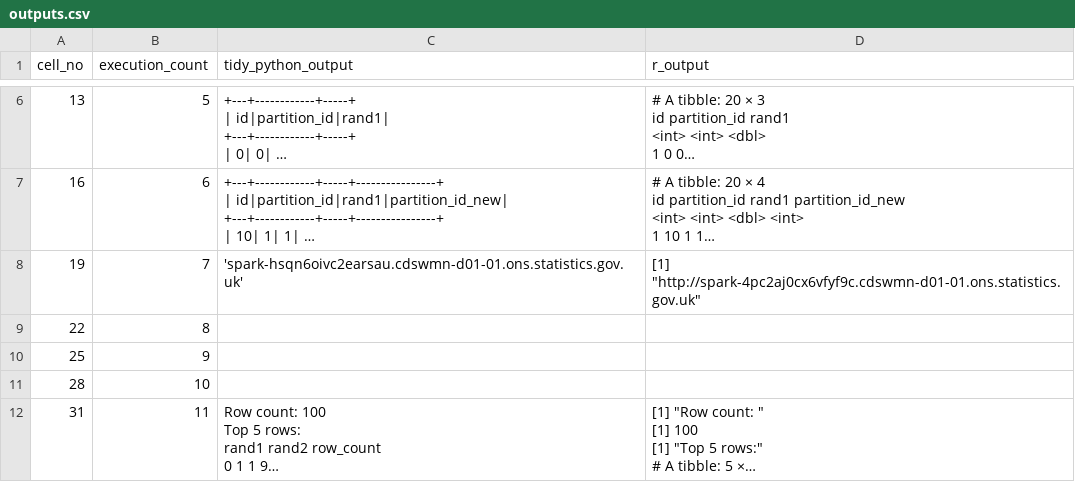
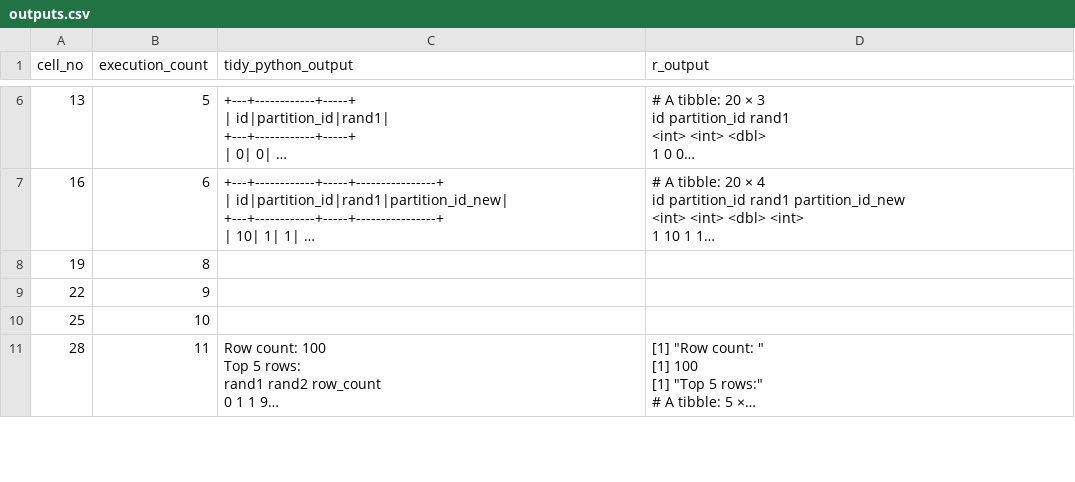
Before and after one commit to best-practice-and-impact/ons-spark, a CSV file: ons-spark/raw-notebooks/shuffling/outputs.csv, drawn as a sheet; only a part is shown, gaps mark what is left out; long unchanged cells end in …; removed rows and columns are numbered as before the commit, all else as after; the diff covers the shown part only; the diff names each change by its address in the sheet, - before the commit and + after, or states it on an @@ line.

Commit message:
Remove caching; updated Spark UI link to local

```diff
--- a/ons-spark/raw-notebooks/shuffling/outputs.csv
+++ b/ons-spark/raw-notebooks/shuffling/outputs.csv
-B8 (execution_count): 7
+B8 (execution_count): 8
-C8 (tidy_python_output): 'spark-hsqn6oivc2earsau.cdswmn-d01-01.ons.statistics.gov.uk'
+C8 (tidy_python_output): (empty)
-D8 (r_output): [1] "http://spark-4pc2aj0cx6vfyf9c.cdswmn-d01-01.ons.statistics.gov.uk"
+D8 (r_output): (empty)
-B9 (execution_count): 8
+B9 (execution_count): 9
-B10 (execution_count): 9
+B10 (execution_count): 10
-row 11: 28 | 10
-A11 (cell_no): 31
+A11 (cell_no): 28
```
Also changed, not shown: 2 removed rows and 4 edited cells elsewhere in this file, 3 other files.
